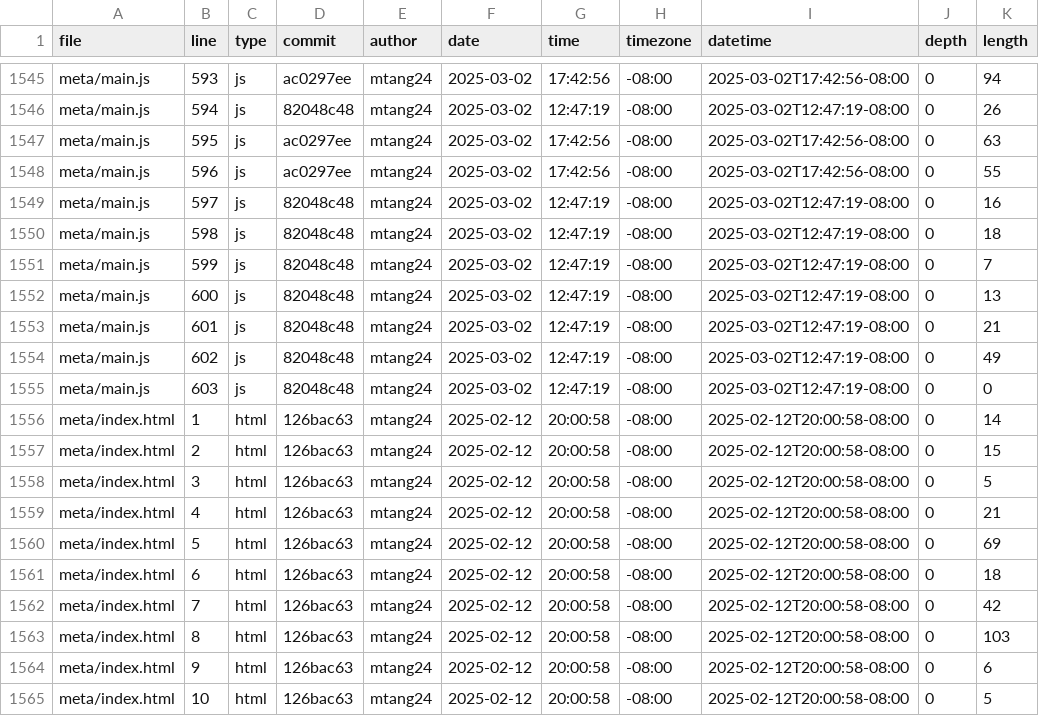
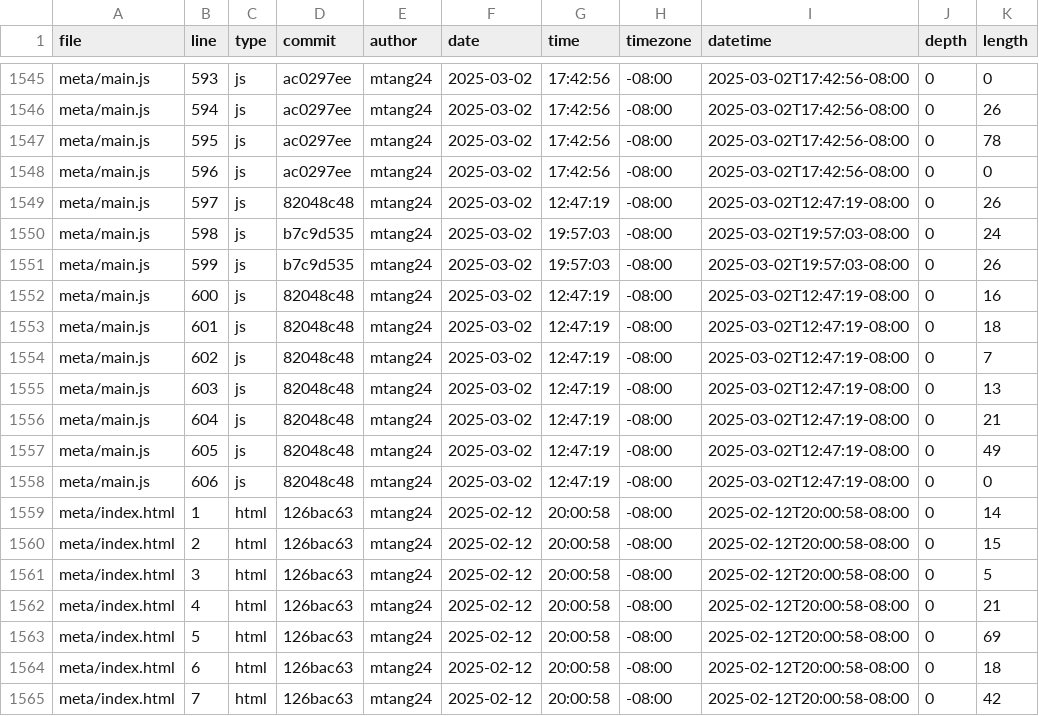
Before and after one commit to mtang24/portfolio, a CSV file: meta/loc.csv, drawn as a sheet; only a part is shown, gaps mark what is left out; the shorter side is filled out with more unchanged rows; the diff covers the shown part only; the diff names each change by its address in the sheet, - before the commit and + after, or states it on an @@ line.

```diff
--- a/meta/loc.csv
+++ b/meta/loc.csv
-K1545 (length): 94
+K1545 (length): 0
-D1546 (commit): 82048c48
+D1546 (commit): ac0297ee
-G1546 (time): 12:47:19
+G1546 (time): 17:42:56
-I1546 (datetime): 2025-03-02T12:47:19-08:00
+I1546 (datetime): 2025-03-02T17:42:56-08:00
-K1547 (length): 63
+K1547 (length): 78
-K1548 (length): 55
+K1548 (length): 0
-K1549 (length): 16
+K1549 (length): 26
-D1550:D1551 (commit): 82048c48
+D1550:D1551 (commit): b7c9d535
-G1550:G1551 (time): 12:47:19
+G1550:G1551 (time): 19:57:03
-I1550:I1551 (datetime): 2025-03-02T12:47:19-08:00
+I1550:I1551 (datetime): 2025-03-02T19:57:03-08:00
-K1550 (length): 18
+K1550 (length): 24
-K1551 (length): 7
+K1551 (length): 26
-K1552 (length): 13
+K1552 (length): 16
-K1553 (length): 21
+K1553 (length): 18
-K1554 (length): 49
+K1554 (length): 7
-K1555 (length): 0
+K1555 (length): 13
+row 1556: meta/main.js | 604 | js | 82048c48 | mtang24 | 2025-03-02 | 12:47:19 | -08:00 | 2025-03-02T12:47:19-08:00 | 0 | 21
+row 1557: meta/main.js | 605 | js | 82048c48 | mtang24 | 2025-03-02 | 12:47:19 | -08:00 | 2025-03-02T12:47:19-08:00 | 0 | 49
+row 1558: meta/main.js | 606 | js | 82048c48 | mtang24 | 2025-03-02 | 12:47:19 | -08:00 | 2025-03-02T12:47:19-08:00 | 0 | 0
```
Also changed, not shown: 44 edited cells elsewhere in this file.
